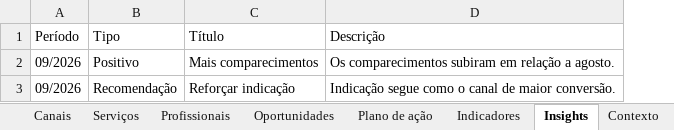
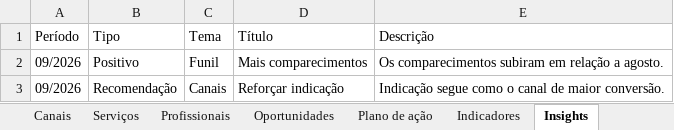
Before and after one commit to lookassessoria10-collab/portallook, an Excel workbook: public/modelos/modelo-comercial.xlsx, sheet Insights, drawn as a sheet; values as stored, in another font and other column widths than the file's, no borders; the diff names each change by its address in the sheet, - before the commit and + after, or states it on an @@ line.

```diff
--- a/public/modelos/modelo-comercial.xlsx (sheet Insights)
+++ b/public/modelos/modelo-comercial.xlsx (sheet Insights)
+column C (Tema), rows 2-3: Funil | Canais
```
Also changed, not shown: sheet Plano de ação, sheet Instruções, other sheet tabs, 55 other files.
